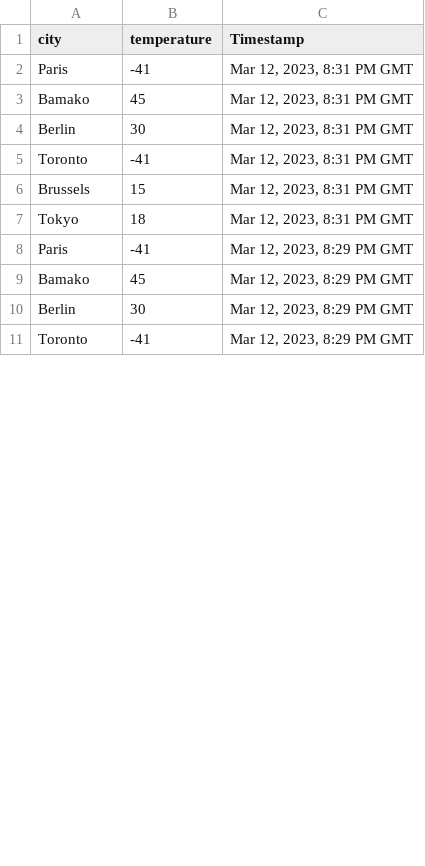
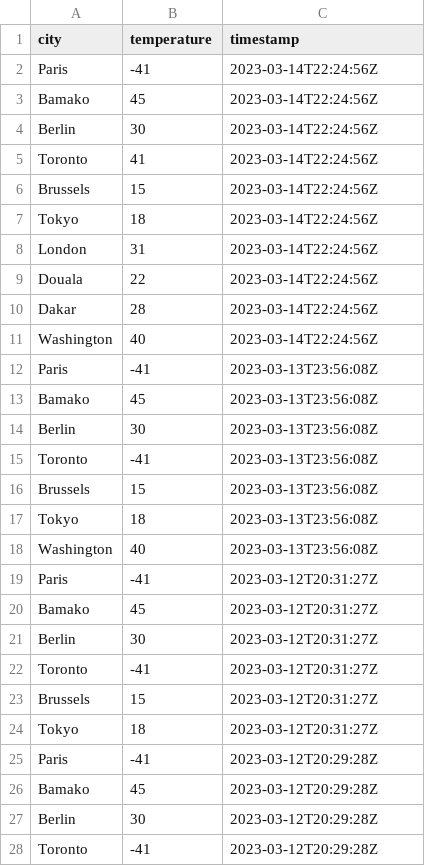
Before and after one commit to leilakaltouma/evolution-over-time-parser, a CSV file: cities.csv, drawn as a sheet; only a part is shown; the diff covers the shown part only.

```diff
--- a/cities.csv
+++ b/cities.csv
@@ -1,11 +1,28 @@
-city,temperature,Timestamp
-Paris,-41,"Mar 12, 2023, 8:31 PM GMT"
-Bamako,45,"Mar 12, 2023, 8:31 PM GMT"
-Berlin,30,"Mar 12, 2023, 8:31 PM GMT"
-Toronto,-41,"Mar 12, 2023, 8:31 PM GMT"
-Brussels,15,"Mar 12, 2023, 8:31 PM GMT"
-Tokyo,18,"Mar 12, 2023, 8:31 PM GMT"
-Paris,-41,"Mar 12, 2023, 8:29 PM GMT"
-Bamako,45,"Mar 12, 2023, 8:29 PM GMT"
-Berlin,30,"Mar 12, 2023, 8:29 PM GMT"
-Toronto,-41,"Mar 12, 2023, 8:29 PM GMT"
+city,temperature,timestamp
+Paris,-41,2023-03-14T22:24:56Z
+Bamako,45,2023-03-14T22:24:56Z
+Berlin,30,2023-03-14T22:24:56Z
+Toronto,41,2023-03-14T22:24:56Z
+Brussels,15,2023-03-14T22:24:56Z
+Tokyo,18,2023-03-14T22:24:56Z
+London,31,2023-03-14T22:24:56Z
+Douala,22,2023-03-14T22:24:56Z
+Dakar,28,2023-03-14T22:24:56Z
+Washington,40,2023-03-14T22:24:56Z
+Paris,-41,2023-03-13T23:56:08Z
+Bamako,45,2023-03-13T23:56:08Z
+Berlin,30,2023-03-13T23:56:08Z
+Toronto,-41,2023-03-13T23:56:08Z
+Brussels,15,2023-03-13T23:56:08Z
+Tokyo,18,2023-03-13T23:56:08Z
+Washington,40,2023-03-13T23:56:08Z
+Paris,-41,2023-03-12T20:31:27Z
+Bamako,45,2023-03-12T20:31:27Z
+Berlin,30,2023-03-12T20:31:27Z
+Toronto,-41,2023-03-12T20:31:27Z
+Brussels,15,2023-03-12T20:31:27Z
+Tokyo,18,2023-03-12T20:31:27Z
+Paris,-41,2023-03-12T20:29:28Z
+Bamako,45,2023-03-12T20:29:28Z
+Berlin,30,2023-03-12T20:29:28Z
+Toronto,-41,2023-03-12T20:29:28Z
```
Also changed, not shown: 12 edited cells elsewhere in this file, 4 other files.
